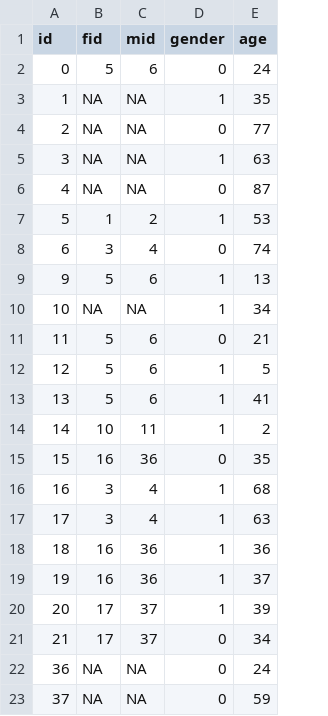
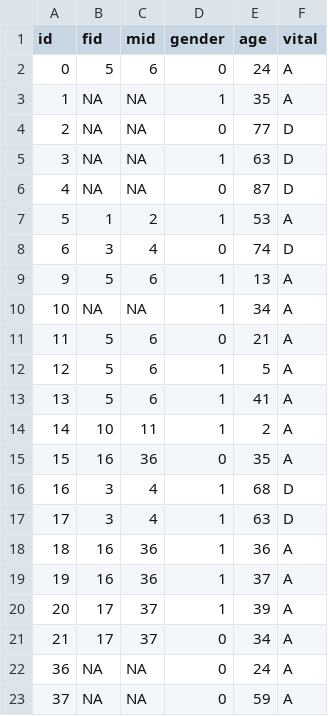
Before and after one commit to peng-gang/LFSPROShiny, a CSV file: www/fam.data.csv, drawn as a sheet; the diff names each change by its address in the sheet, - before the commit and + after, or states it on an @@ line.

```diff
--- a/www/fam.data.csv
+++ b/www/fam.data.csv
+column F (vital), rows 2-23: A | A | D | D | D | A | D | A | A | A | A | A | A | A | D | D | A | A | A | A | A | A
```
Also changed, not shown: 2 other files.
